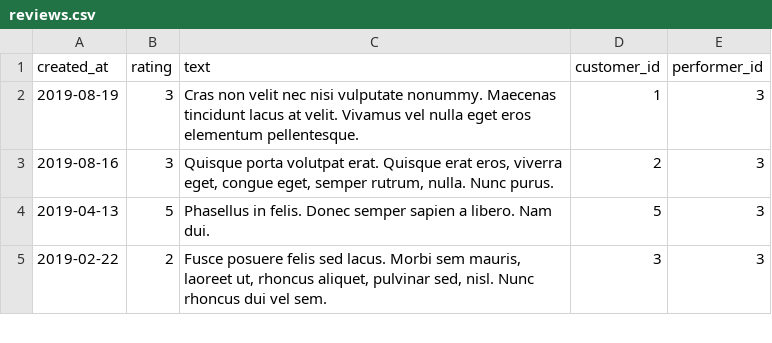
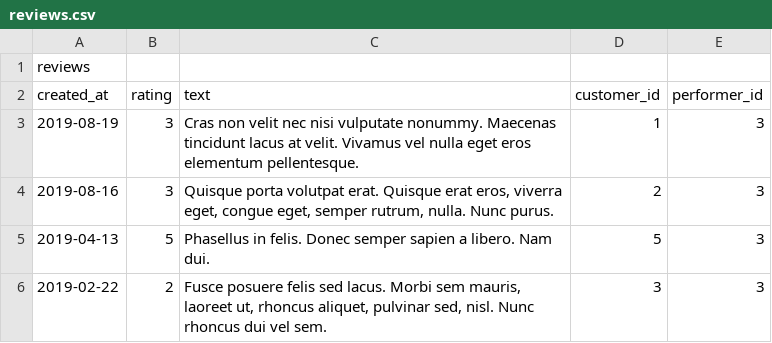
Before and after one commit to htmlacademy-yii/223839-task-force-1, a CSV file: data/reviews.csv, drawn as a sheet; only a part is shown.

```diff
--- a/data/reviews.csv
+++ b/data/reviews.csv
@@ -1 +1,2 @@
+reviews
 created_at,rating,text,customer_id,performer_id
```
Also changed, not shown: data/categories.csv, data/cities.csv, 26 other files.
